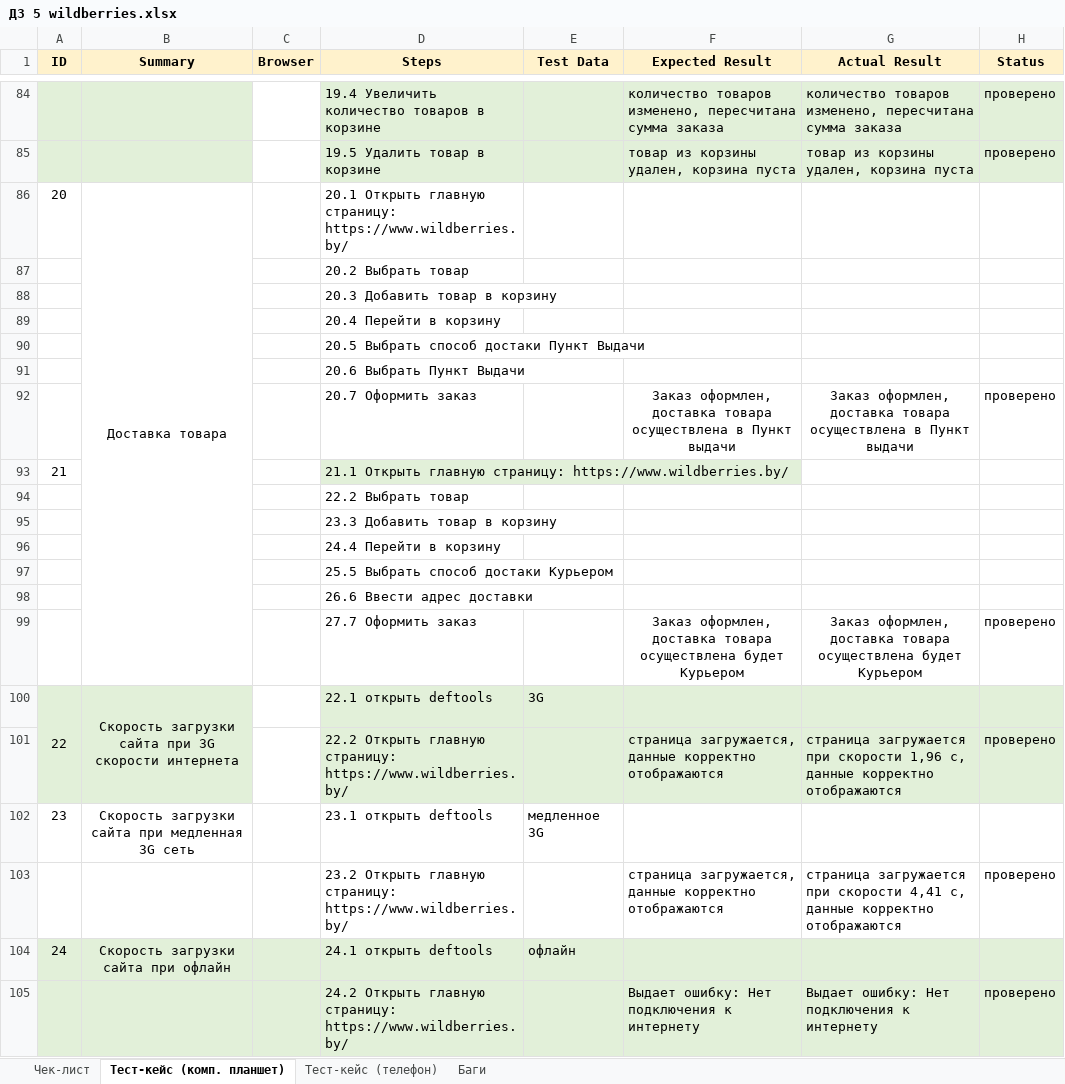
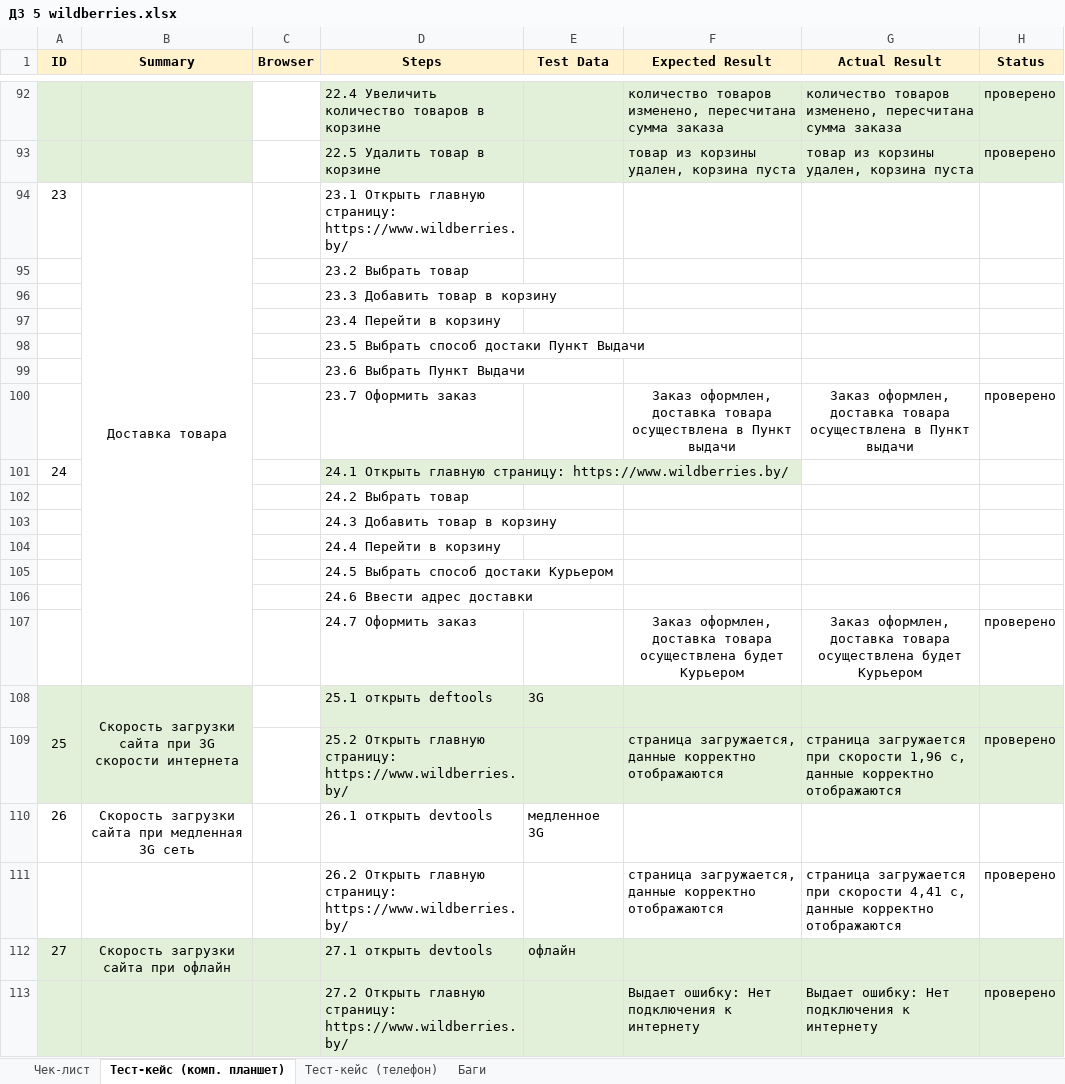
Before and after one commit to yuliya1745/TMSRepo, an Excel workbook: ДЗ 5 wildberries.xlsx, sheet Тест-кейс (комп. планшет), drawn as a sheet; only a part is shown, gaps mark what is left out; values as stored, in another font and other column widths than the file's, no borders; charts and pictures not drawn; removed rows and columns are numbered as before the commit, all else as after; the diff covers the shown part only; the diff names each change by its address in the sheet, - before the commit and + after, or states it on an @@ line.

Commit message:
Update ДЗ 5 wildberries.xlsx
new ДЗ

```diff
--- a/ДЗ 5 wildberries.xlsx (sheet Тест-кейс (комп. планшет))
+++ b/ДЗ 5 wildberries.xlsx (sheet Тест-кейс (комп. планшет))
@@ column A (ID) renumbered between rows 77 and 112 @@
-D92 (Steps): 19.4 Увеличить количество товаров в корзине
+D92 (Steps): 22.4 Увеличить количество товаров в корзине
-D93 (Steps): 19.5 Удалить товар в корзине
+D93 (Steps): 22.5 Удалить товар в корзине
-D94 (Steps): 20.1 Открыть главную…
+D94 (Steps): 23.1 Открыть главную…
-D95 (Steps): 20.2 Выбрать товар
+D95 (Steps): 23.2 Выбрать товар
-row 88:  |  |  | 20.3 Добавить товар в корзину
-row 89:  |  |  | 20.4 Перейти в корзину
-row 90:  |  |  | 20.5 Выбрать способ достаки Пункт Выдачи
-row 91:  |  |  | 20.6 Выбрать Пункт Выдачи
-row 92:  |  |  | 20.7 Оформить заказ |  | Заказ оформлен, доставка товара осуществлена в Пункт выдачи | Заказ оформлен, доставка товара осуществлена в Пункт выдачи | проверено
-row 93: 21 |  |  | 21.1 Открыть главную страницу: https://www.wildberries.by/
-row 94:  |  |  | 22.2 Выбрать товар
+row 97:  |  |  | 23.4 Перейти в корзину
+row 98:  |  |  | 23.5 Выбрать способ достаки Пункт Выдачи
+row 99:  |  |  | 23.6 Выбрать Пункт Выдачи
+row 100:  |  |  | 23.7 Оформить заказ |  | Заказ оформлен, доставка товара осуществлена в Пункт выдачи | Заказ оформлен, доставка товара осуществлена в Пункт выдачи | проверено
+row 101: 24 |  |  | 24.1 Открыть главную страницу: https://www.wildberries.by/
+row 102:  |  |  | 24.2 Выбрать товар
+row 103:  |  |  | 24.3 Добавить товар в корзину
-D105 (Steps): 25.5 Выбрать способ достаки Курьером
+D105 (Steps): 24.5 Выбрать способ достаки Курьером
-D106 (Steps): 26.6 Ввести адрес доставки
+D106 (Steps): 24.6 Ввести адрес доставки
-D107 (Steps): 27.7 Оформить заказ
+D107 (Steps): 24.7 Оформить заказ
-D108 (Steps): 22.1 открыть deftools
+D108 (Steps): 25.1 открыть deftools
-D109 (Steps): 22.2 Открыть главную…
+D109 (Steps): 25.2 Открыть главную…
-D110 (Steps): 23.1 открыть deftools
+D110 (Steps): 26.1 открыть devtools
-D111 (Steps): 23.2 Открыть главную…
+D111 (Steps): 26.2 Открыть главную…
-D112 (Steps): 24.1 открыть deftools
+D112 (Steps): 27.1 открыть devtools
-D113 (Steps): 24.2 Открыть главную…
+D113 (Steps): 27.2 Открыть главную…
```
Also changed, not shown: 8 added rows, 33 edited cells, cell formats and merged cells elsewhere in this sheet, sheet Тест-кейс (телефон), sheet Баги, sheet Чек-лист, charts or pictures.
